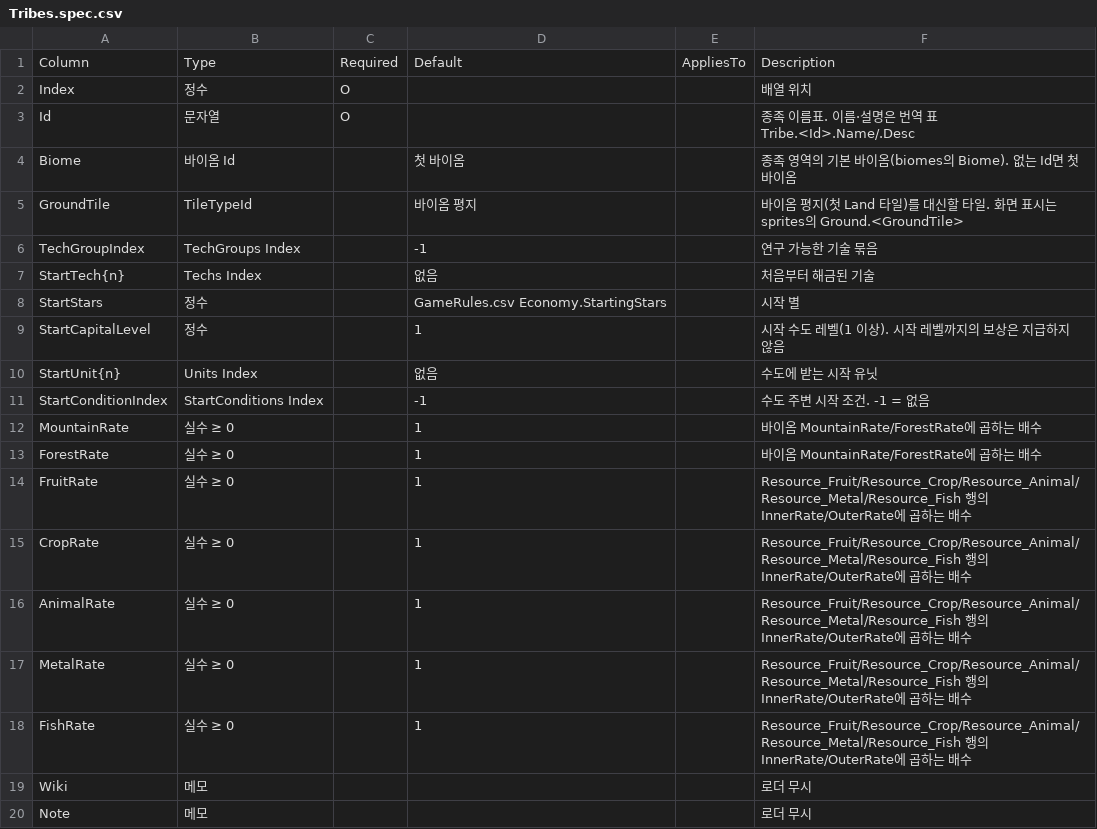
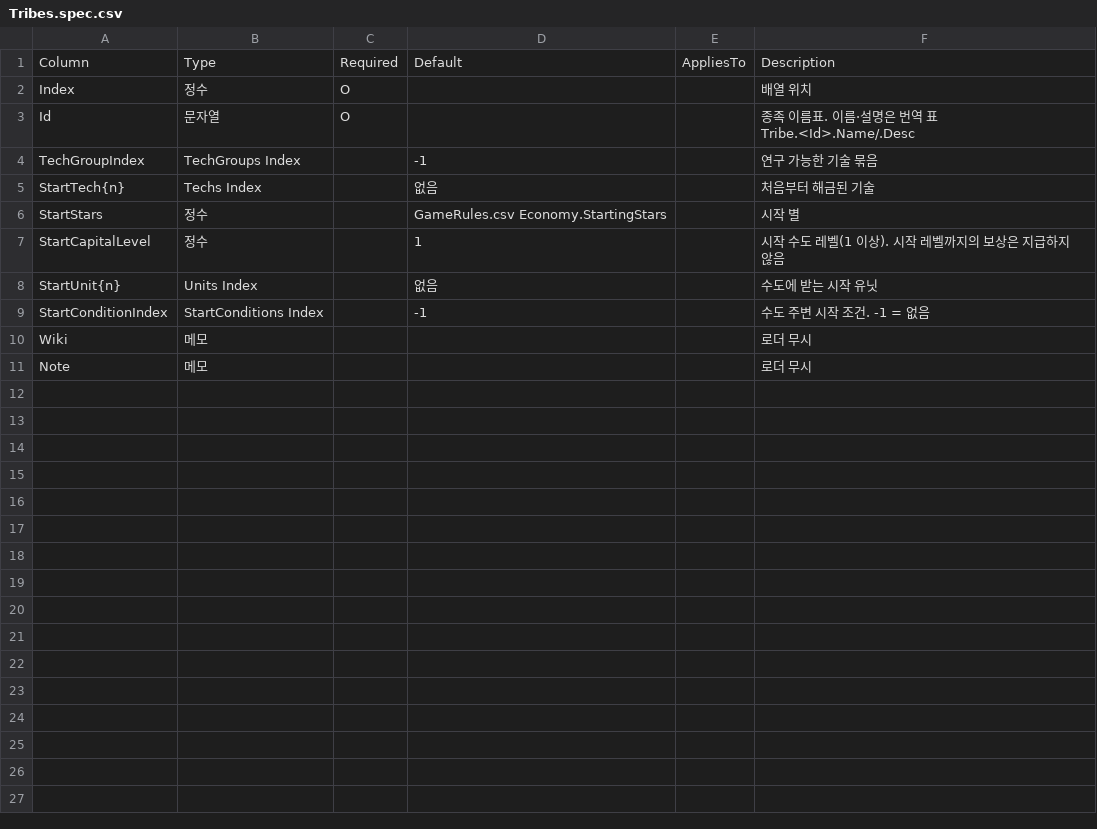
Before and after one commit to ybs1164/gugugaga, a CSV file: docs/spec/sandbox-input-csv/Tribes.spec.csv, drawn as a sheet.

```diff
--- a/docs/spec/sandbox-input-csv/Tribes.spec.csv
+++ b/docs/spec/sandbox-input-csv/Tribes.spec.csv
@@ -3,4 +3,2 @@ Index,정수,O,,,배열 위치
 Id,문자열,O,,,종족 이름표. 이름·설명은 번역 표 Tribe.<Id>.Name/.Desc
-Biome,바이옴 Id,,첫 바이옴,,종족 영역의 기본 바이옴(biomes의 Biome). 없는 Id면 첫 바이옴
-GroundTile,TileTypeId,,바이옴 평지,,바이옴 평지(첫 Land 타일)를 대신할 타일. 화면 표시는 sprites의 Ground.<GroundTile>
 TechGroupIndex,TechGroups Index,,-1,,연구 가능한 기술 묶음
@@ -11,9 +9,2 @@ StartUnit{n},Units Index,,없음,,수도에 받는 시작 유닛
 StartConditionIndex,StartConditions Index,,-1,,수도 주변 시작 조건. -1 = 없음
-MountainRate,실수 ≥ 0,,1,,바이옴 MountainRate/ForestRate에 곱하는 배수
-ForestRate,실수 ≥ 0,,1,,바이옴 MountainRate/ForestRate에 곱하는 배수
-FruitRate,실수 ≥ 0,,1,,Resource_Fruit/Resource_Crop/Resource_Animal/Resource_Metal/Resource_Fish 행의 InnerRate/OuterRate에 곱하는 배수
-CropRate,실수 ≥ 0,,1,,Resource_Fruit/Resource_Crop/Resource_Animal/Resource_Metal/Resource_Fish 행의 InnerRate/OuterRate에 곱하는 배수
-AnimalRate,실수 ≥ 0,,1,,Resource_Fruit/Resource_Crop/Resource_Animal/Resource_Metal/Resource_Fish 행의 InnerRate/OuterRate에 곱하는 배수
-MetalRate,실수 ≥ 0,,1,,Resource_Fruit/Resource_Crop/Resource_Animal/Resource_Metal/Resource_Fish 행의 InnerRate/OuterRate에 곱하는 배수
-FishRate,실수 ≥ 0,,1,,Resource_Fruit/Resource_Crop/Resource_Animal/Resource_Metal/Resource_Fish 행의 InnerRate/OuterRate에 곱하는 배수
 Wiki,메모,,,,로더 무시
```
Also changed, not shown: Assets/Resources/Pixel2D/SpriteCatalog.csv, docs/spec/sandbox-input-csv/columns.csv, 39 other files.
